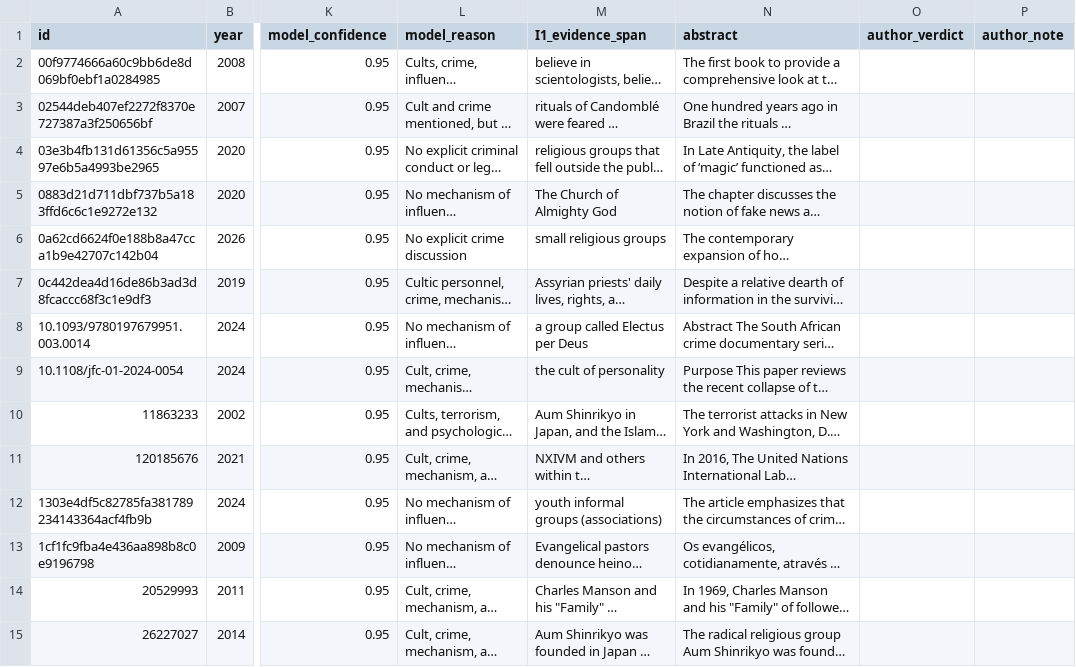
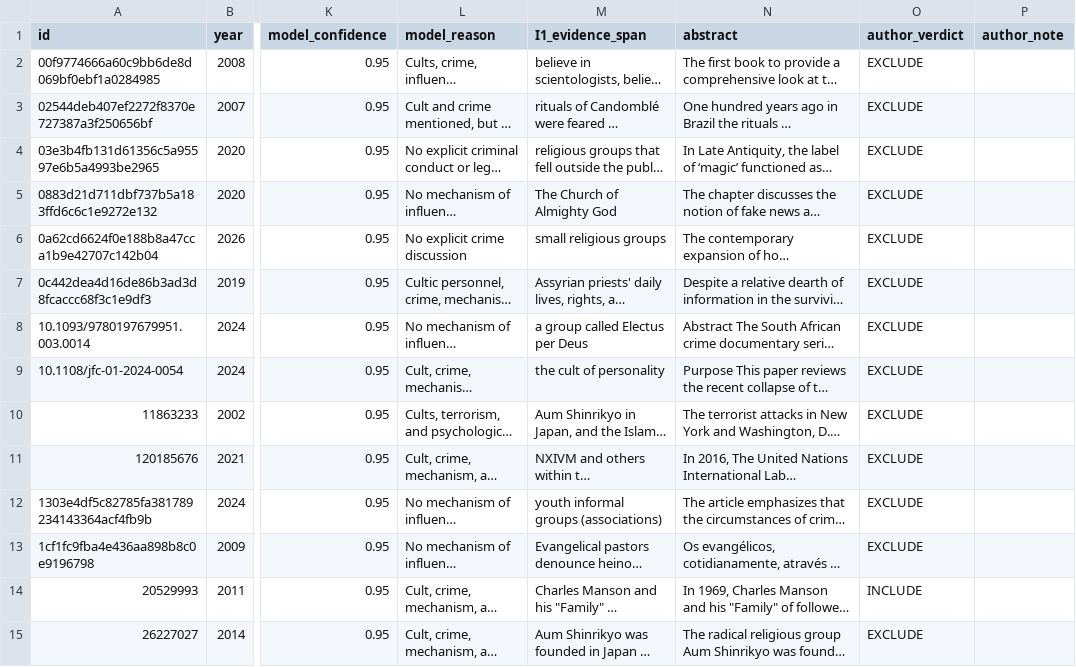
Before and after one commit to chenyongjingg/cultic-influence-on-crime-scoping-review, a CSV file: supplements/S10_human_audit.csv, drawn as a sheet; only a part is shown, gaps mark what is left out; long unchanged cells end in …; the diff covers the shown part only; the diff names each change by its address in the sheet, - before the commit and + after, or states it on an @@ line.

Commit message:
Ship the filled S10 worksheet, not the blank form
The manuscript calls S10 'the filled worksheet'; the shipped file was the blank
one, with the author's decisions only in the separate verdicts log. build_s10 now
merges the verdicts into the worksheet (28 EXCLUDE, 2 INCLUDE) and prints them in
the readable version. The raw verdicts log ships alongside.

```diff
--- a/supplements/S10_human_audit.csv
+++ b/supplements/S10_human_audit.csv
-O2:O13 (author_verdict): (empty)
+O2:O13 (author_verdict): EXCLUDE
-O14 (author_verdict): (empty)
+O14 (author_verdict): INCLUDE
-O15 (author_verdict): (empty)
+O15 (author_verdict): EXCLUDE
```
Also changed, not shown: 16 edited cells elsewhere in this file, 2 other files.
